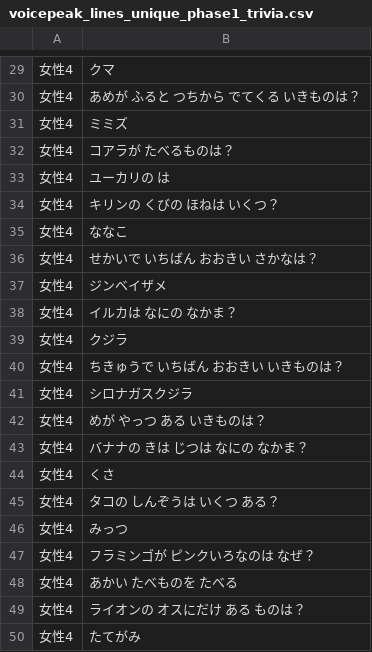
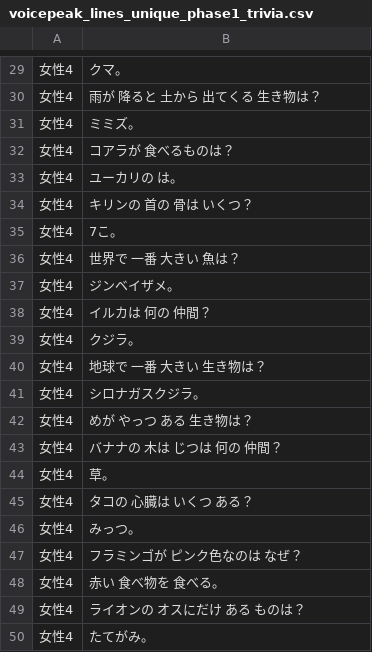
Before and after one commit to NautilusDW/pono-asobiba-app, a CSV file: tools/voicepeak/voicepeak_lines_unique_phase1_trivia.csv, drawn as a sheet; only a part is shown, gaps mark what is left out; the diff covers the shown part only.

```diff
--- a/tools/voicepeak/voicepeak_lines_unique_phase1_trivia.csv
+++ b/tools/voicepeak/voicepeak_lines_unique_phase1_trivia.csv
@@ -29,22 +29,22 @@
-女性4,クマ
-女性4,あめが ふると つちから でてくる いきものは？
-女性4,ミミズ
-女性4,コアラが たべるものは？
-女性4,ユーカリの は
-女性4,キリンの くびの ほねは いくつ？
-女性4,ななこ
-女性4,せかいで いちばん おおきい さかなは？
-女性4,ジンベイザメ
-女性4,イルカは なにの なかま？
-女性4,クジラ
-女性4,ちきゅうで いちばん おおきい いきものは？
-女性4,シロナガスクジラ
-女性4,めが やっつ ある いきものは？
-女性4,バナナの きは じつは なにの なかま？
-女性4,くさ
-女性4,タコの しんぞうは いくつ ある？
-女性4,みっつ
-女性4,フラミンゴが ピンクいろなのは なぜ？
-女性4,あかい たべものを たべる
+女性4,クマ。
+女性4,雨が 降ると 土から 出てくる 生き物は？
+女性4,ミミズ。
+女性4,コアラが 食べるものは？
+女性4,ユーカリの は。
+女性4,キリンの 首の 骨は いくつ？
+女性4,7こ。
+女性4,世界で 一番 大きい 魚は？
+女性4,ジンベイザメ。
+女性4,イルカは 何の 仲間？
+女性4,クジラ。
+女性4,地球で 一番 大きい 生き物は？
+女性4,シロナガスクジラ。
+女性4,めが やっつ ある 生き物は？
+女性4,バナナの 木は じつは 何の 仲間？
+女性4,草。
+女性4,タコの 心臓は いくつ ある？
+女性4,みっつ。
+女性4,フラミンゴが ピンク色なのは なぜ？
+女性4,赤い 食べ物を 食べる。
 女性4,ライオンの オスにだけ ある ものは？
-女性4,たてがみ
+女性4,たてがみ。
```
Also changed, not shown: 28 edited cells elsewhere in this file, tools/voicepeak/voicepeak_lines_phase1_trivia.csv, 2 other files.
